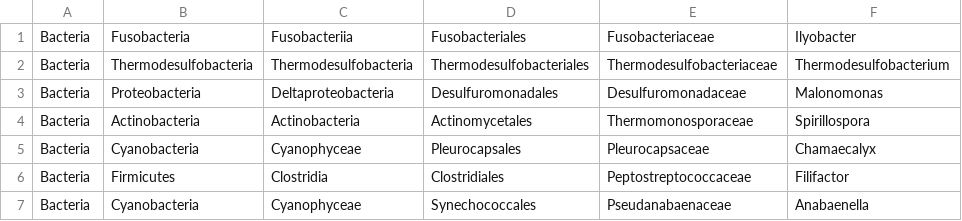
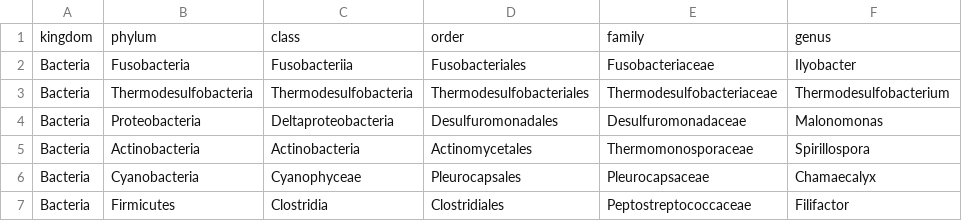
Before and after one commit to SteinAcker1/Suite16S, a TSV file: taxa/bacteriaTaxa.tsv, drawn as a sheet; only a part is shown; the shorter side is filled out with more unchanged rows; the diff names each change by its address in the sheet, - before the commit and + after, or states it on an @@ line.

```diff
--- a/taxa/bacteriaTaxa.tsv
+++ b/taxa/bacteriaTaxa.tsv
+row 1: kingdom | phylum | class | order | family | genus
```
Also changed, not shown: 4 other files.
